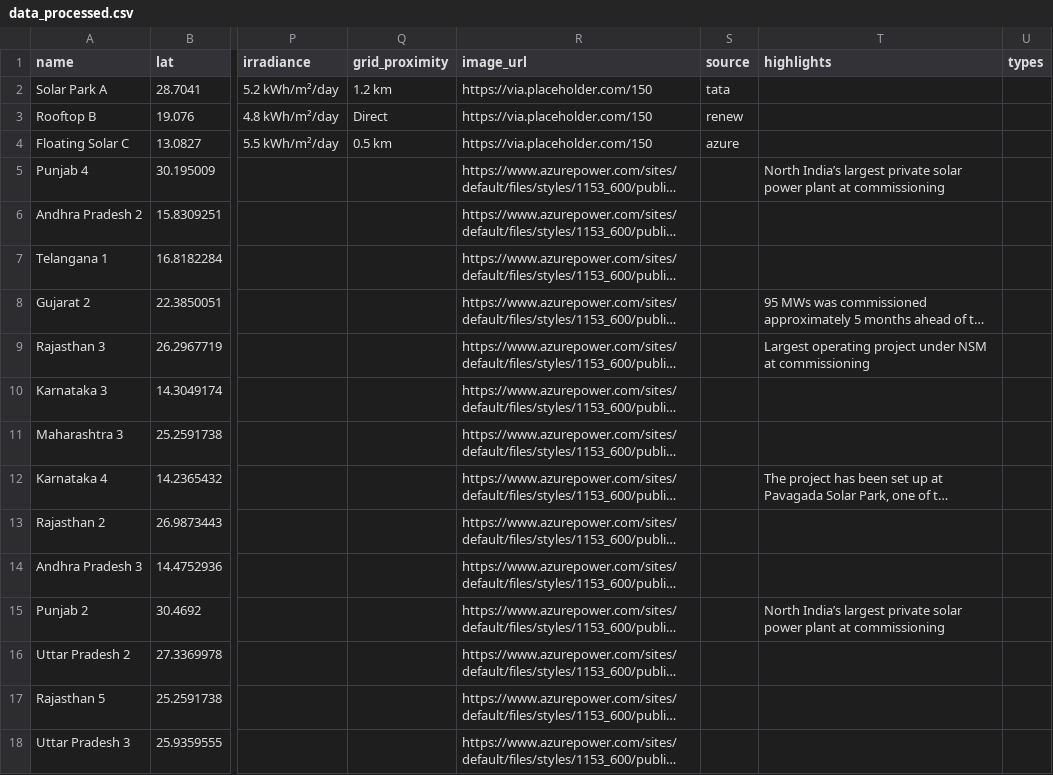
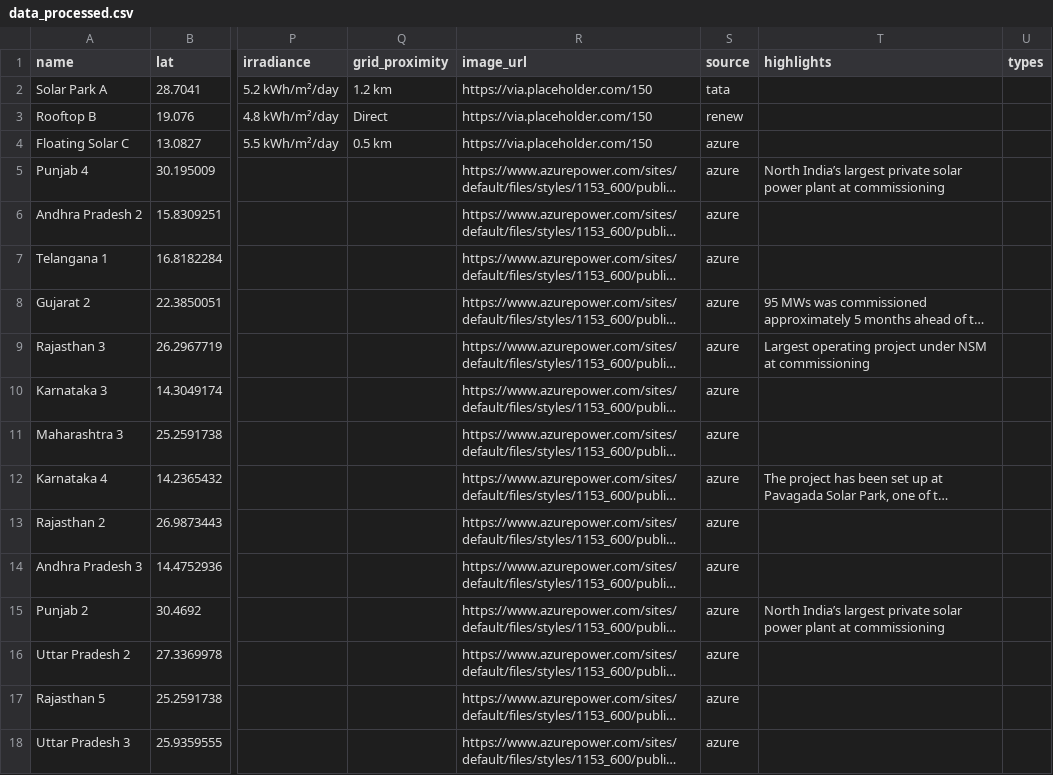
Before and after one commit to DerKevinRiehl/mit_ai_hackathon_2025, a CSV file: data/data_processed.csv, drawn as a sheet; only a part is shown, gaps mark what is left out; long unchanged cells end in …; the diff covers the shown part only; the diff names each change by its address in the sheet, - before the commit and + after, or states it on an @@ line.

Commit message:
update processed

```diff
--- a/data/data_processed.csv
+++ b/data/data_processed.csv
-S5:S18 (source): (empty)
+S5:S18 (source): azure
```
Also changed, not shown: 88 edited cells elsewhere in this file, data/company_azure_power_projects_processed.csv, data/company_renew_projects_processed.csv, 4 other files.
